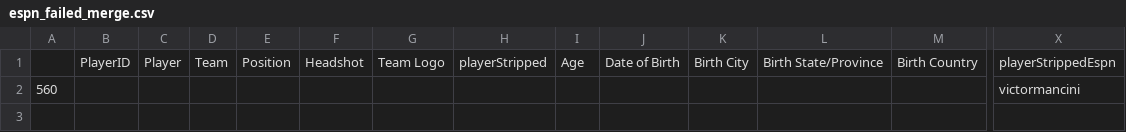
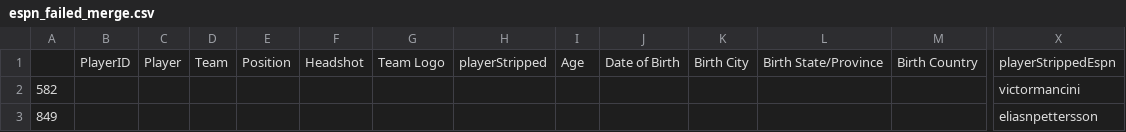
Before and after one commit to andrewderango/IceAnalytics, a CSV file: engine_data/Player Bios/Skaters/espn_failed_merge.csv, drawn as a sheet; only a part is shown, gaps mark what is left out; rows hold the shown columns only; the diff names each change by its address in the sheet, - before the commit and + after, or states it on an @@ line.

```diff
--- a/engine_data/Player Bios/Skaters/espn_failed_merge.csv
+++ b/engine_data/Player Bios/Skaters/espn_failed_merge.csv
-A2: 560
+A2: 582
+row 3: 849 |  |  |  |  |  |  |  |  |  |  |  |  | eliasnpettersson
```
Also changed, not shown: engine_data/Player Bios/Skaters/espn_data.csv, 1 other file.
